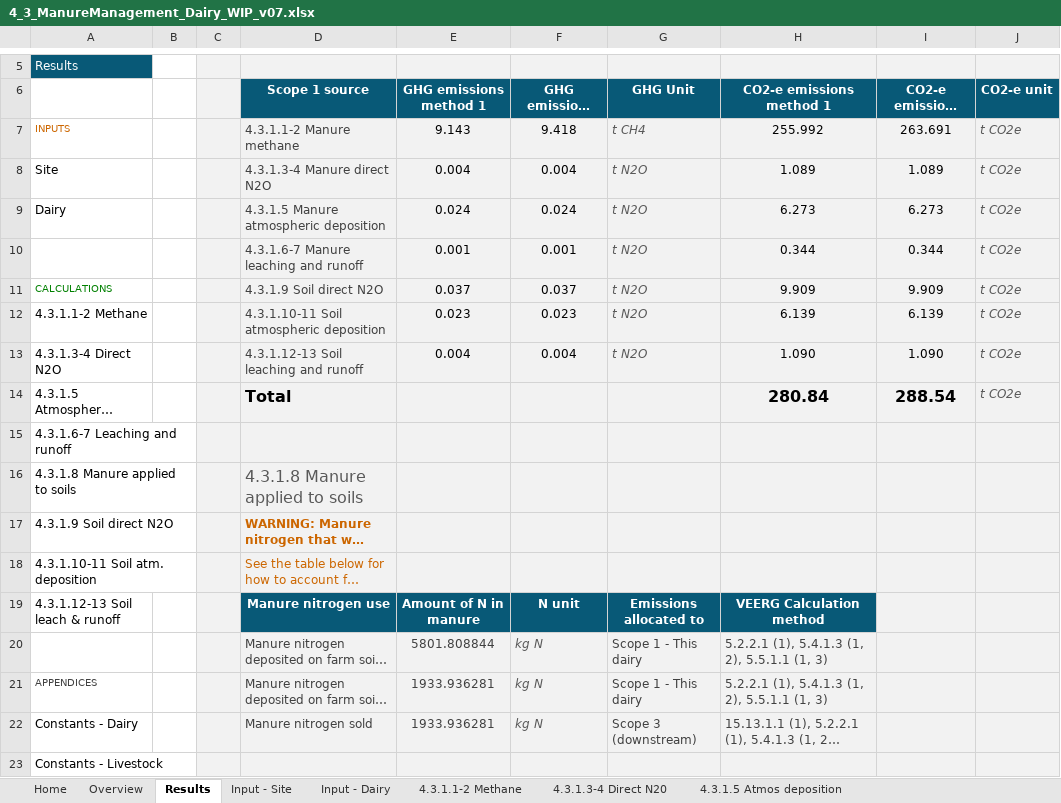
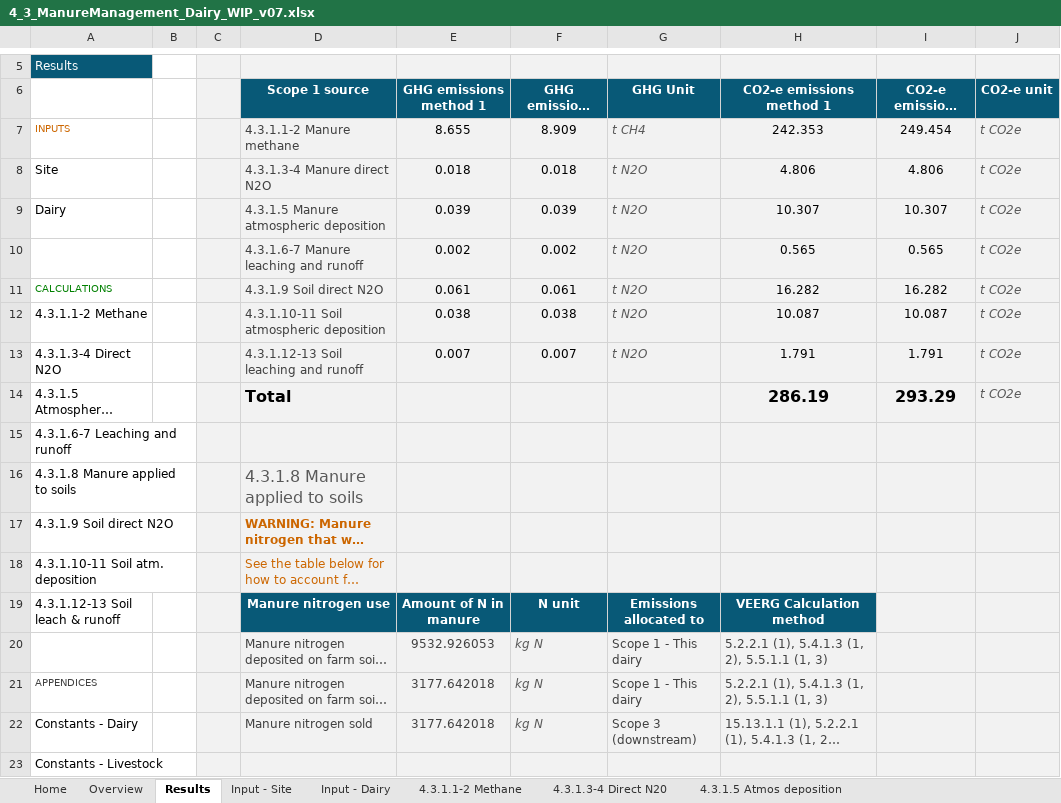
Before and after one commit to mrpaulkotz/GAF-VEERG-Functions, an Excel workbook: Excel/4_3_ManureManagement_Dairy_WIP_v07.xlsx, sheet Results, drawn as a sheet; only a part is shown, gaps mark what is left out; long unchanged cells end in …; values as stored, in another font and other column widths than the file's, no borders; charts and pictures not drawn; removed rows and columns are numbered as before the commit, all else as after; the diff names each change by its address in the sheet, - before the commit and + after, or states it on an @@ line.

```diff
--- a/Excel/4_3_ManureManagement_Dairy_WIP_v07.xlsx (sheet Results)
+++ b/Excel/4_3_ManureManagement_Dairy_WIP_v07.xlsx (sheet Results)
-E7 (GHG emissions method 1): 9.143
+E7 (GHG emissions method 1): 8.655
-F7 (GHG emissions method 2): 9.418
+F7 (GHG emissions method 2): 8.909
-H7 (CO2-e emissions method 1): 255.992
+H7 (CO2-e emissions method 1): 242.353
-I7 (CO2-e emissions method 2): 263.691
+I7 (CO2-e emissions method 2): 249.454
-E8 (GHG emissions method 1): 0.004
+E8 (GHG emissions method 1): 0.018
-F8 (GHG emissions method 2): 0.004
+F8 (GHG emissions method 2): 0.018
-H8 (CO2-e emissions method 1): 1.089
+H8 (CO2-e emissions method 1): 4.806
-I8 (CO2-e emissions method 2): 1.089
+I8 (CO2-e emissions method 2): 4.806
-E9 (GHG emissions method 1): 0.024
+E9 (GHG emissions method 1): 0.039
-F9 (GHG emissions method 2): 0.024
+F9 (GHG emissions method 2): 0.039
-H9 (CO2-e emissions method 1): 6.273
+H9 (CO2-e emissions method 1): 10.307
-I9 (CO2-e emissions method 2): 6.273
+I9 (CO2-e emissions method 2): 10.307
-row 10:  |  |  | 4.3.1.6-7 Manure leaching and runoff | 0.001 | 0.001 | t N2O | 0.344 | 0.344 | t CO2e
+row 10:  |  |  | 4.3.1.6-7 Manure leaching and runoff | 0.002 | 0.002 | t N2O | 0.565 | 0.565 | t CO2e
-E11 (GHG emissions method 1): 0.037
+E11 (GHG emissions method 1): 0.061
-F11 (GHG emissions method 2): 0.037
+F11 (GHG emissions method 2): 0.061
-H11 (CO2-e emissions method 1): 9.909
+H11 (CO2-e emissions method 1): 16.282
-I11 (CO2-e emissions method 2): 9.909
+I11 (CO2-e emissions method 2): 16.282
-E12 (GHG emissions method 1): 0.023
+E12 (GHG emissions method 1): 0.038
-F12 (GHG emissions method 2): 0.023
+F12 (GHG emissions method 2): 0.038
-H12 (CO2-e emissions method 1): 6.139
+H12 (CO2-e emissions method 1): 10.087
-I12 (CO2-e emissions method 2): 6.139
+I12 (CO2-e emissions method 2): 10.087
-E13 (GHG emissions method 1): 0.004
+E13 (GHG emissions method 1): 0.007
-F13 (GHG emissions method 2): 0.004
+F13 (GHG emissions method 2): 0.007
-H13 (CO2-e emissions method 1): 1.090
+H13 (CO2-e emissions method 1): 1.791
-I13 (CO2-e emissions method 2): 1.090
+I13 (CO2-e emissions method 2): 1.791
-H14 (CO2-e emissions method 1): 280.84
+H14 (CO2-e emissions method 1): 286.19
-I14 (CO2-e emissions method 2): 288.54
+I14 (CO2-e emissions method 2): 293.29
-E20 (GHG emissions method 1): 5801.808844
+E20 (GHG emissions method 1): 9532.926053
-E21:E22 (GHG emissions method 1): 1933.936281
+E21:E22 (GHG emissions method 1): 3177.642018
```
Also changed, not shown: sheet 4.3.1.8 Manure applied to soils, sheet 4.3.1.1-2 Methane, sheet 4.3.1.3-4 Direct N20, sheet 4.3.1.5 Atmos deposition, sheet 4.3.1.6-7 Leaching and runoff, sheet 4.3.1.10-11 Soil Atmos Dep, 3 more sheets, charts or pictures, Excel/3_3_Enteric_Dairy_WIP_v01.xlsx, 3 other files.
